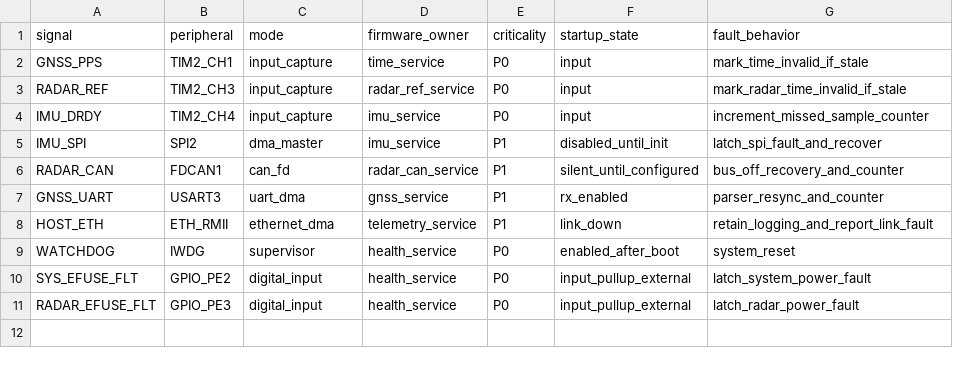
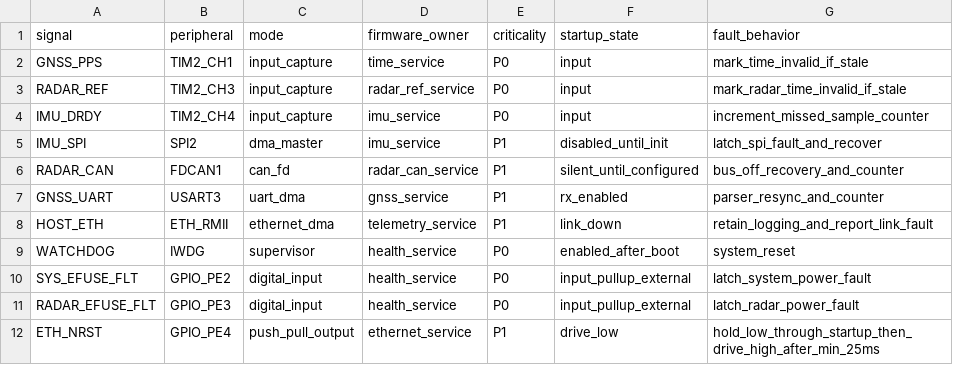
Before and after one commit to skif-ops/RLS_Head, a CSV file: hardware/system_carrier/FIRMWARE_IO_CONTRACT_SYS_001.csv, drawn as a sheet.

Commit message:
Add Ethernet reset firmware contract

```diff
--- a/hardware/system_carrier/FIRMWARE_IO_CONTRACT_SYS_001.csv
+++ b/hardware/system_carrier/FIRMWARE_IO_CONTRACT_SYS_001.csv
@@ -11 +11,2 @@ SYS_EFUSE_FLT,GPIO_PE2,digital_input,health_service,P0,input_pullup_external,lat
 RADAR_EFUSE_FLT,GPIO_PE3,digital_input,health_service,P0,input_pullup_external,latch_radar_power_fault
+ETH_NRST,GPIO_PE4,push_pull_output,ethernet_service,P1,drive_low,hold_low_through_startup_then_drive_high_after_min_25ms
```
